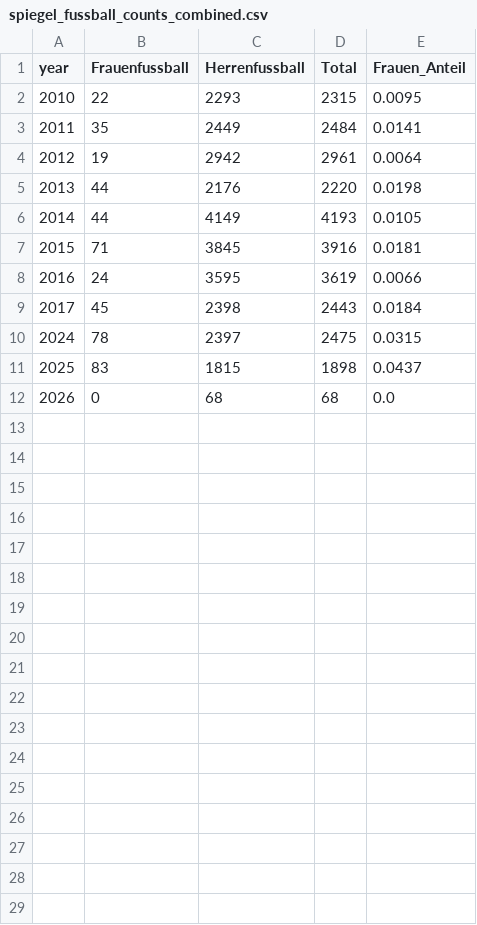
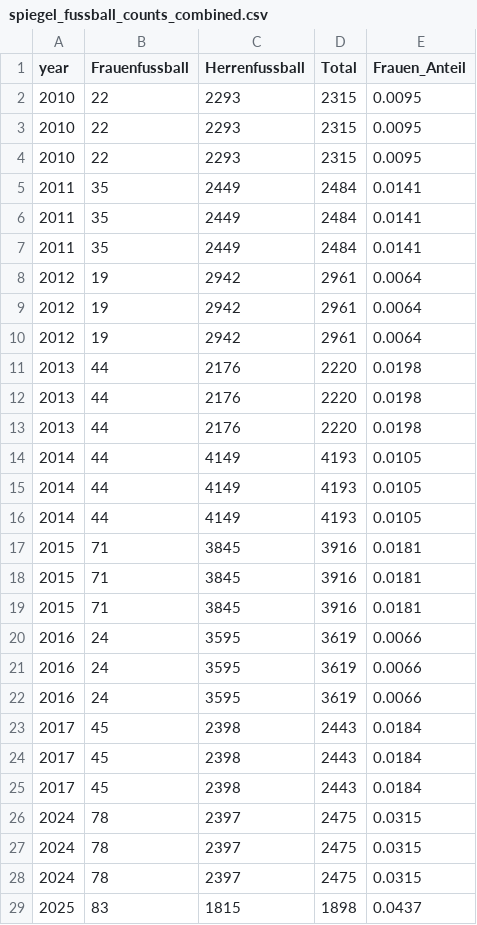
Before and after one commit to davidbuerge1/football-media-crawler-collection, a CSV file: Spiegel/data/spiegel_fussball_counts_combined.csv, drawn as a sheet; only a part is shown; the shorter side is filled out with more unchanged rows; the diff covers the shown part only; the diff names each change by its address in the sheet, - before the commit and + after, or states it on an @@ line.

```diff
--- a/Spiegel/data/spiegel_fussball_counts_combined.csv
+++ b/Spiegel/data/spiegel_fussball_counts_combined.csv
+row 3: 2010 | 22 | 2293 | 2315 | 0.0095
+row 4: 2010 | 22 | 2293 | 2315 | 0.0095
+row 5: 2011 | 35 | 2449 | 2484 | 0.0141
+row 6: 2011 | 35 | 2449 | 2484 | 0.0141
+row 9: 2012 | 19 | 2942 | 2961 | 0.0064
+row 10: 2012 | 19 | 2942 | 2961 | 0.0064
+row 11: 2013 | 44 | 2176 | 2220 | 0.0198
+row 12: 2013 | 44 | 2176 | 2220 | 0.0198
+row 15: 2014 | 44 | 4149 | 4193 | 0.0105
+row 16: 2014 | 44 | 4149 | 4193 | 0.0105
+row 17: 2015 | 71 | 3845 | 3916 | 0.0181
+row 18: 2015 | 71 | 3845 | 3916 | 0.0181
+row 21: 2016 | 24 | 3595 | 3619 | 0.0066
+row 22: 2016 | 24 | 3595 | 3619 | 0.0066
+row 23: 2017 | 45 | 2398 | 2443 | 0.0184
+row 24: 2017 | 45 | 2398 | 2443 | 0.0184
+row 27: 2024 | 78 | 2397 | 2475 | 0.0315
+row 28: 2024 | 78 | 2397 | 2475 | 0.0315
```
Also changed, not shown: 4 added rows elsewhere in this file, 10 other files.
